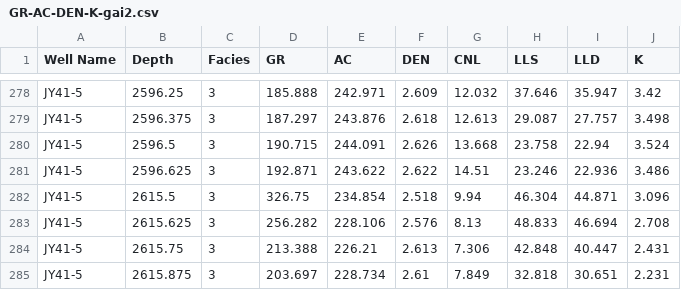
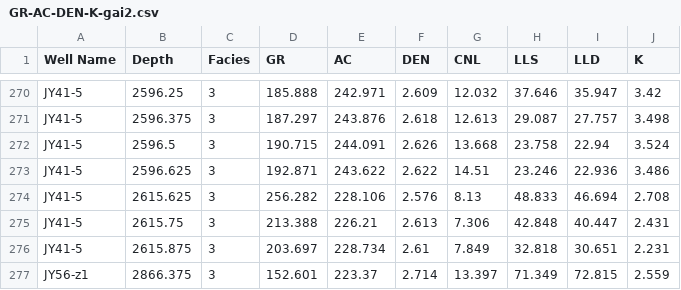
Before and after one commit to yanjin123789/jiaoshiba, a CSV file: GR-AC-DEN-K-gai2.csv, drawn as a sheet; only a part is shown, gaps mark what is left out; the shorter side is filled out with more unchanged rows; the diff covers the shown part only.

Commit message:
Add files via upload

```diff
--- a/GR-AC-DEN-K-gai2.csv
+++ b/GR-AC-DEN-K-gai2.csv
@@ -281,3 +273,2 @@ JY41-5,2596.5,3,190.715,244.091,2.626,13.668,23.758,22.94,3.524
 JY41-5,2596.625,3,192.871,243.622,2.622,14.51,23.246,22.936,3.486
-JY41-5,2615.5,3,326.75,234.854,2.518,9.94,46.304,44.871,3.096
 JY41-5,2615.625,3,256.282,228.106,2.576,8.13,48.833,46.694,2.708
```
Also changed, not shown: 13 removed rows elsewhere in this file.
